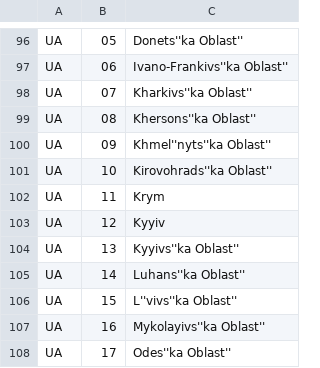
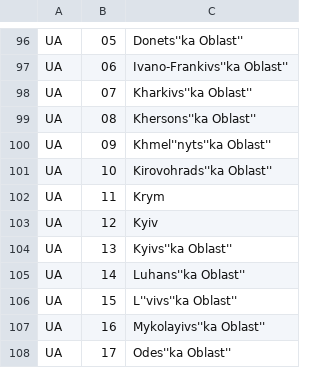
Before and after one commit to alex43dm/workerd, a CSV file: region.csv, drawn as a sheet; only a part is shown, gaps mark what is left out.

```diff
--- a/region.csv
+++ b/region.csv
@@ -102,4 +102,4 @@ UA,10,"Kirovohrads''ka Oblast''"
 UA,11,Krym
-UA,12,Kyyiv
-UA,13,"Kyyivs''ka Oblast''"
+UA,12,"Kyiv"
+UA,13,"Kyivs''ka Oblast''"
 UA,14,"Luhans''ka Oblast''"
```
Also changed, not shown: 24 other files.
